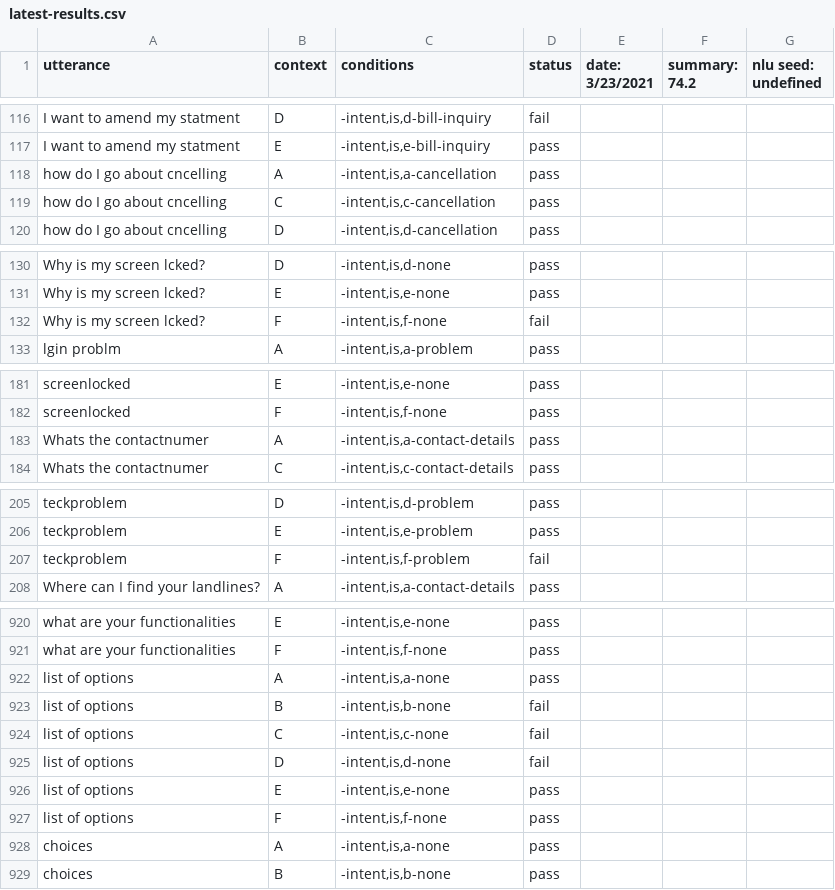
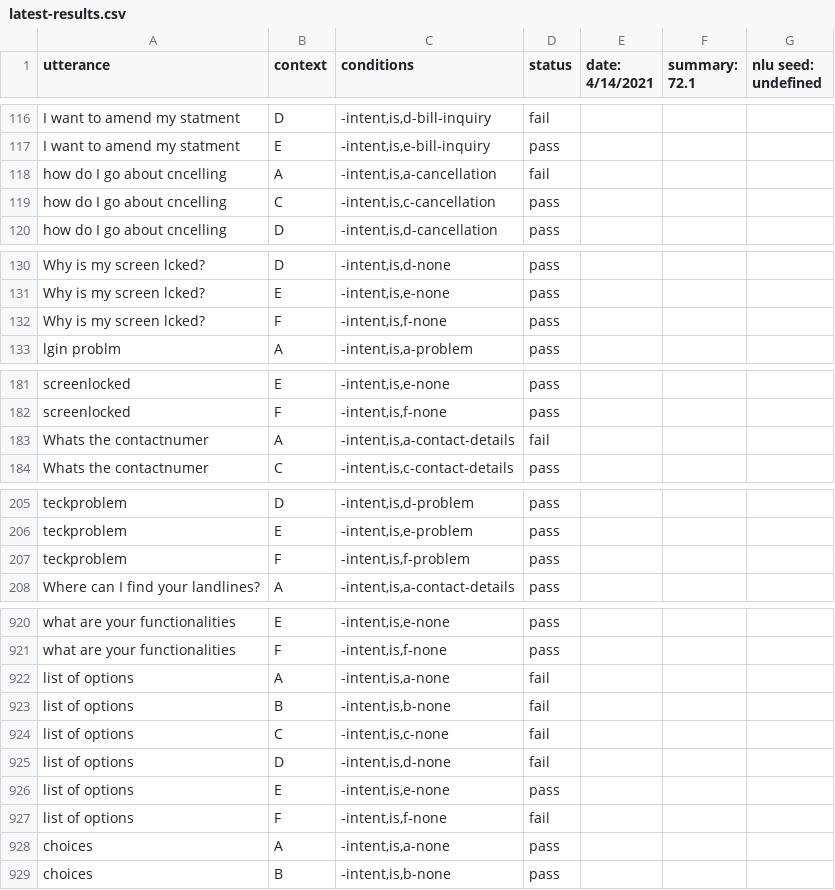
Before and after one commit to botpress/botpress, a CSV file: modules/nlu-testing/src/bot-templates/bp-nlu-regression-testing/latest-results.csv, drawn as a sheet; only a part is shown, gaps mark what is left out; the diff covers the shown part only.

```diff
--- a/modules/nlu-testing/src/bot-templates/bp-nlu-regression-testing/latest-results.csv
+++ b/modules/nlu-testing/src/bot-templates/bp-nlu-regression-testing/latest-results.csv
@@ -1 +1 @@
-utterance,context,conditions,status,date: 3/23/2021,summary: 74.2,nlu seed: undefined
+utterance,context,conditions,status,date: 4/14/2021,summary: 72.1,nlu seed: undefined
@@ -117,3 +117,3 @@ I want to amend my statment,D,"-intent,is,d-bill-inquiry",fail
 I want to amend my statment,E,"-intent,is,e-bill-inquiry",pass
-how do I go about cncelling,A,"-intent,is,a-cancellation",pass
+how do I go about cncelling,A,"-intent,is,a-cancellation",fail
 how do I go about cncelling,C,"-intent,is,c-cancellation",pass
@@ -131,3 +131,3 @@ Why is my screen lcked?,D,"-intent,is,d-none",pass
 Why is my screen lcked?,E,"-intent,is,e-none",pass
-Why is my screen lcked?,F,"-intent,is,f-none",fail
+Why is my screen lcked?,F,"-intent,is,f-none",pass
 lgin problm,A,"-intent,is,a-problem",pass
@@ -182,3 +182,3 @@ screenlocked,E,"-intent,is,e-none",pass
 screenlocked,F,"-intent,is,f-none",pass
-Whats the contactnumer,A,"-intent,is,a-contact-details",pass
+Whats the contactnumer,A,"-intent,is,a-contact-details",fail
 Whats the contactnumer,C,"-intent,is,c-contact-details",pass
@@ -206,3 +206,3 @@ teckproblem,D,"-intent,is,d-problem",pass
 teckproblem,E,"-intent,is,e-problem",pass
-teckproblem,F,"-intent,is,f-problem",fail
+teckproblem,F,"-intent,is,f-problem",pass
 Where can I find your landlines?,A,"-intent,is,a-contact-details",pass
@@ -921,3 +921,3 @@ what are your functionalities,E,"-intent,is,e-none",pass
 what are your functionalities,F,"-intent,is,f-none",pass
-list of options,A,"-intent,is,a-none",pass
+list of options,A,"-intent,is,a-none",fail
 list of options,B,"-intent,is,b-none",fail
@@ -926,3 +926,3 @@ list of options,D,"-intent,is,d-none",fail
 list of options,E,"-intent,is,e-none",pass
-list of options,F,"-intent,is,f-none",pass
+list of options,F,"-intent,is,f-none",fail
 choices,A,"-intent,is,a-none",pass
```
Also changed, not shown: 28 edited cells elsewhere in this file, modules/nlu-testing/src/bot-templates/bp-nlu-slot-extraction/latest-results.csv, 8 other files.
